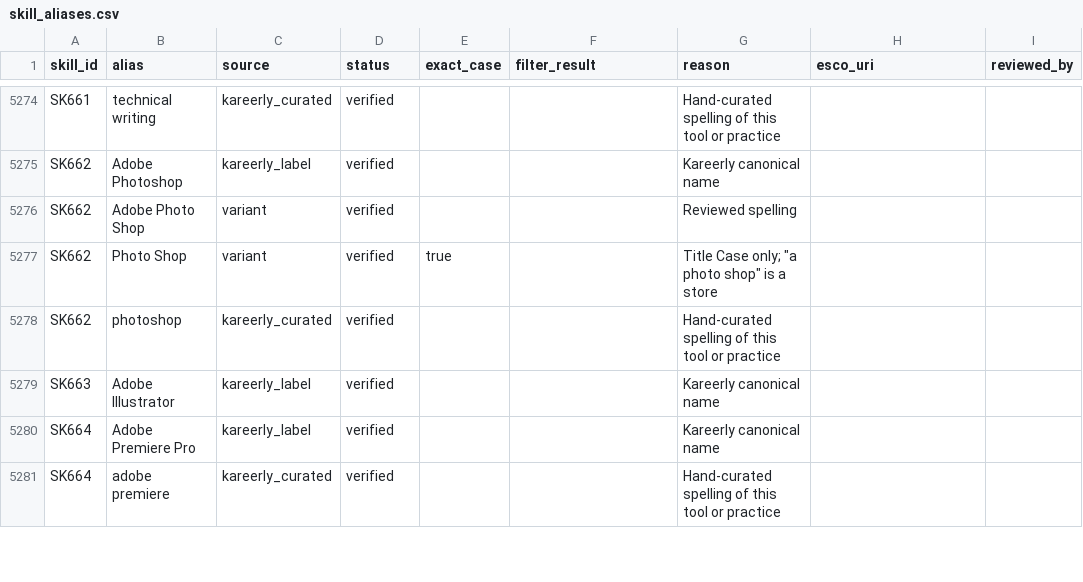
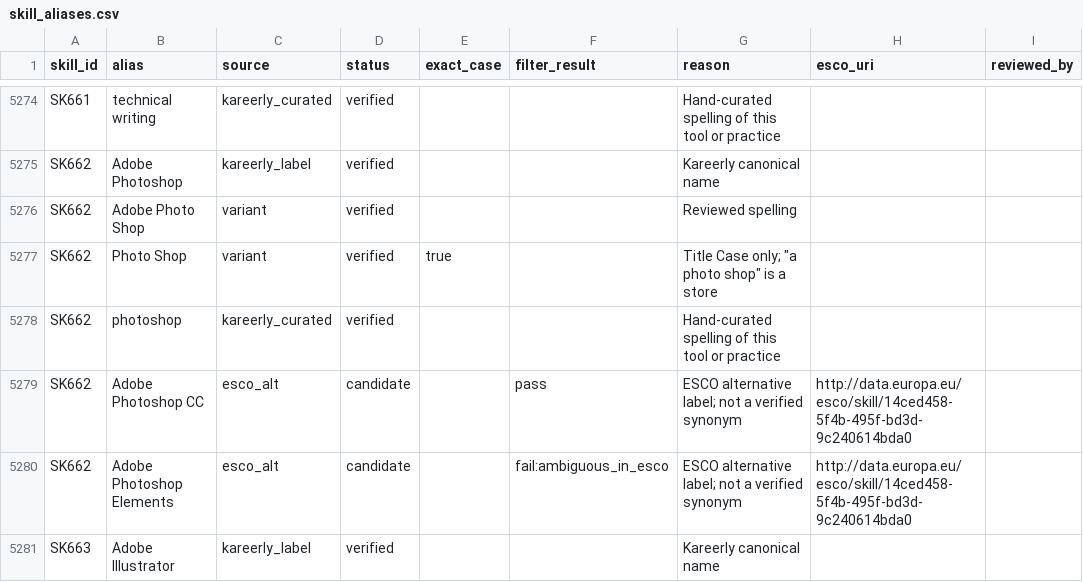
Before and after one commit to ScribeLuminous/kareerly, a CSV file: backend/data/skill_aliases.csv, drawn as a sheet; only a part is shown, gaps mark what is left out; the shorter side is filled out with more unchanged rows; the diff covers the shown part only; the diff names each change by its address in the sheet, - before the commit and + after, or states it on an @@ line.

Commit message:
Refresh ESCO links to v1.2.1, add five reviewed links, inventory unreviewed skills
- scripts/refresh_esco_links.py: stored ESCO preferred and alternative
  labels now come from v1.2.1 (the latest copy of each URI); esco_version is
  v1.2.1 on all 626 linked skills. URIs are unchanged. It links WordPress,
  Adobe Photoshop, Adobe Illustrator, PHP and Search Engine Optimization,
  whose names are the preferred label of one ESCO concept. Asana, Trello,
  SAP ERP, Cold Calling and Sales Operations only match broader concepts and
  stay unlinked. Idempotent.
- The alias file is regenerated: SEO's new ESCO labels "search engine
  marketing" and "SEM" are candidates, never SEO. The "conduct" exclusion is
  dropped because v1.2.1 no longer lists that fragment.
- scripts/unreviewed_skill_dependencies.py counts, per unreviewed skill, the
  reference jobs, catalogue mappings, reviewed name files and tests that use
  it, and with --live the confirmed skills, saved matches, resume analyses,
  skill progress and live jobs and resources in Supabase (read-only, counts
  only), and proposes an action. Repository result: no reference job uses
  any of the 422; 184 appear in catalogue mappings; 223 are used nowhere.
- tests/test_skill_resolver.py: protected look-alikes, ESCO traps (SQL,
  bookkeeping, MS Excel, SEM), candidates never resolving, unreviewed skills
  resolving but not read in text, alias file in sync with its sources, the
  inventory counts.

```diff
--- a/backend/data/skill_aliases.csv
+++ b/backend/data/skill_aliases.csv
+row 5279: SK662 | Adobe Photoshop CC | esco_alt | candidate |  | pass | ESCO alternative label; not a verified synonym | http://data.europa.eu/esco/skill/14ced458-5f4b-495f-bd3d-9c240614bda0
+row 5280: SK662 | Adobe Photoshop Elements | esco_alt | candidate |  | fail:ambiguous_in_esco | ESCO alternative label; not a verified synonym | http://data.europa.eu/esco/skill/14ced458-5f4b-495f-bd3d-9c240614bda0
```
Also changed, not shown: 7 added rows and 1 removed row elsewhere in this file, backend/data/skill_alias_exclusions.csv, backend/data/skills_reference.csv, 4 other files.
